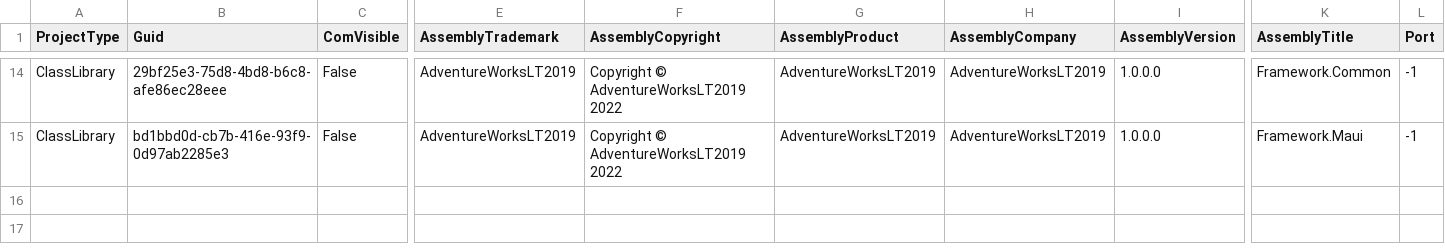
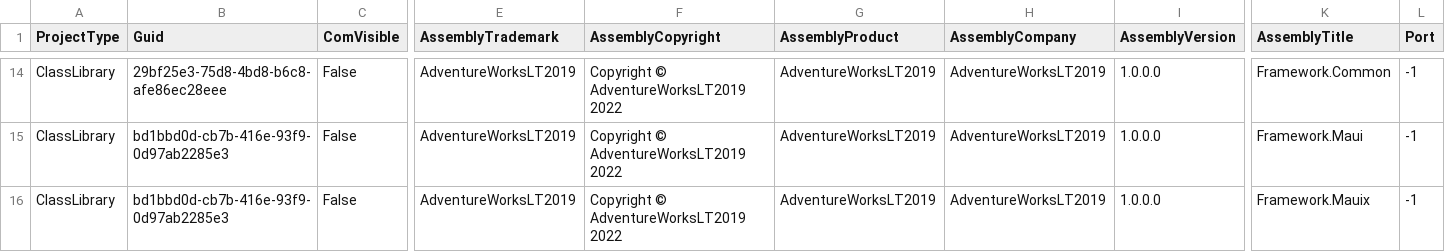
Before and after one commit to ntierontime/AdventureWorksLT2019, a CSV file: .cg/.persist/AdventureWorksLT2019.AssemblyInfo.csv, drawn as a sheet; only a part is shown, gaps mark what is left out; rows hold the shown columns only; the diff names each change by its address in the sheet, - before the commit and + after, or states it on an @@ line.

Commit message:
Generated.
.Net 6.81 Add AspNet Identity Framework/AuthenticationApiController to WebApiApp project.

```diff
--- a/.cg/.persist/AdventureWorksLT2019.AssemblyInfo.csv
+++ b/.cg/.persist/AdventureWorksLT2019.AssemblyInfo.csv
+row 16: ClassLibrary | bd1bbd0d-cb7b-416e-93f9-0d97ab2285e3 | False | AdventureWorksLT2019 | Copyright © AdventureWorksLT2019 2022 | AdventureWorksLT2019 | AdventureWorksLT2019 | 1.0.0.0 | Framework.Mauix | -1
```
Also changed, not shown: 24 other files.
